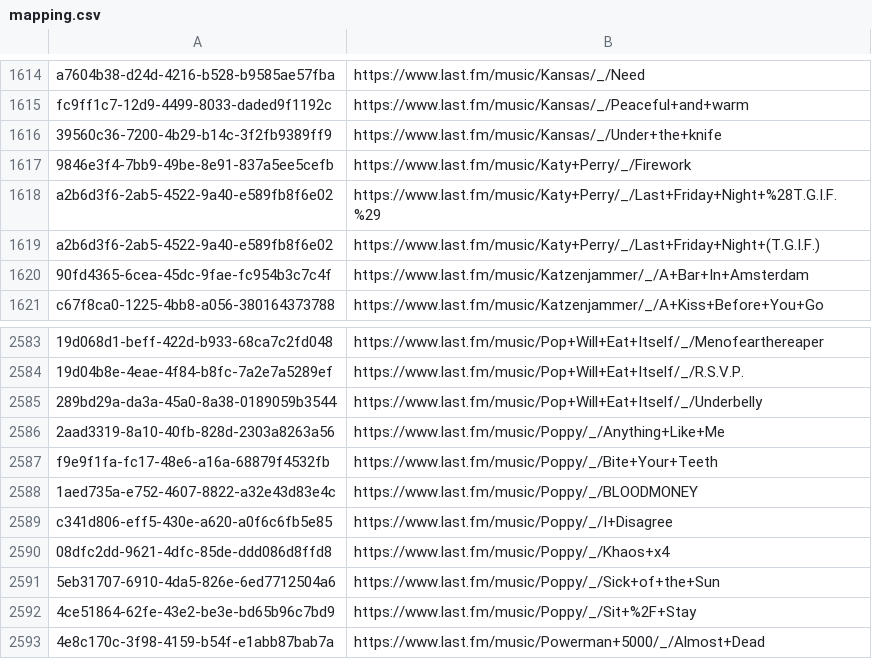
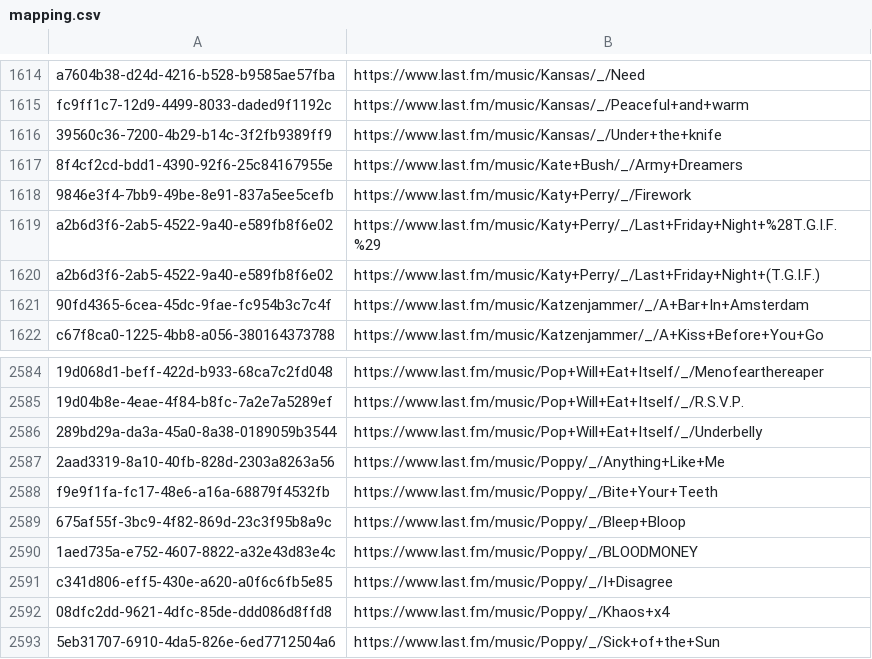
Before and after one commit to ads04r/mbid-lastfm-mapping, a CSV file: mapping.csv, drawn as a sheet; only a part is shown, gaps mark what is left out; the shorter side is filled out with more unchanged rows; the diff names each change by its address in the sheet, - before the commit and + after, or states it on an @@ line.

Commit message:
Automatic update / MOONSHINE

```diff
--- a/mapping.csv
+++ b/mapping.csv
+row 1617: 8f4cf2cd-bdd1-4390-92f6-25c84167955e | https://www.last.fm/music/Kate+Bush/_/Army+Dreamers
+row 2589: 675af55f-3bc9-4f82-869d-23c3f95b8a9c | https://www.last.fm/music/Poppy/_/Bleep+Bloop
```
